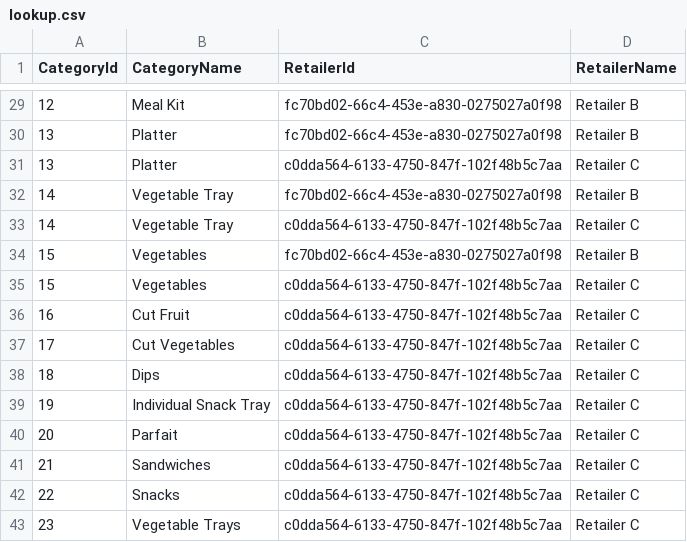
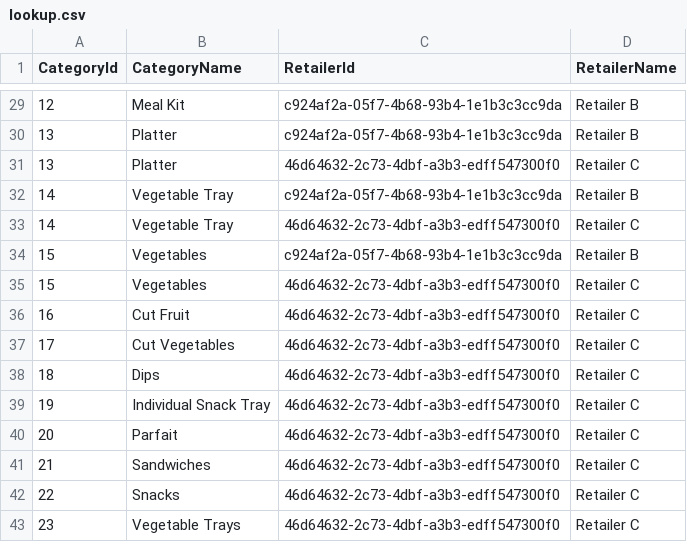
Before and after one commit to shelfengine/interview, a CSV file: data/lookup.csv, drawn as a sheet; only a part is shown, gaps mark what is left out; the diff covers the shown part only.

```diff
--- a/data/lookup.csv
+++ b/data/lookup.csv
@@ -29,15 +29,15 @@ CategoryId,CategoryName,RetailerId,RetailerName
-12,Meal Kit,fc70bd02-66c4-453e-a830-0275027a0f98,Retailer B
-13,Platter,fc70bd02-66c4-453e-a830-0275027a0f98,Retailer B
-13,Platter,c0dda564-6133-4750-847f-102f48b5c7aa,Retailer C
-14,Vegetable Tray,fc70bd02-66c4-453e-a830-0275027a0f98,Retailer B
-14,Vegetable Tray,c0dda564-6133-4750-847f-102f48b5c7aa,Retailer C
-15,Vegetables,fc70bd02-66c4-453e-a830-0275027a0f98,Retailer B
-15,Vegetables,c0dda564-6133-4750-847f-102f48b5c7aa,Retailer C
-16,Cut Fruit,c0dda564-6133-4750-847f-102f48b5c7aa,Retailer C
-17,Cut Vegetables,c0dda564-6133-4750-847f-102f48b5c7aa,Retailer C
-18,Dips,c0dda564-6133-4750-847f-102f48b5c7aa,Retailer C
-19,Individual Snack Tray,c0dda564-6133-4750-847f-102f48b5c7aa,Retailer C
-20,Parfait,c0dda564-6133-4750-847f-102f48b5c7aa,Retailer C
-21,Sandwiches,c0dda564-6133-4750-847f-102f48b5c7aa,Retailer C
-22,Snacks,c0dda564-6133-4750-847f-102f48b5c7aa,Retailer C
-23,Vegetable Trays,c0dda564-6133-4750-847f-102f48b5c7aa,Retailer C
+12,Meal Kit,c924af2a-05f7-4b68-93b4-1e1b3c3cc9da,Retailer B
+13,Platter,c924af2a-05f7-4b68-93b4-1e1b3c3cc9da,Retailer B
+13,Platter,46d64632-2c73-4dbf-a3b3-edff547300f0,Retailer C
+14,Vegetable Tray,c924af2a-05f7-4b68-93b4-1e1b3c3cc9da,Retailer B
+14,Vegetable Tray,46d64632-2c73-4dbf-a3b3-edff547300f0,Retailer C
+15,Vegetables,c924af2a-05f7-4b68-93b4-1e1b3c3cc9da,Retailer B
+15,Vegetables,46d64632-2c73-4dbf-a3b3-edff547300f0,Retailer C
+16,Cut Fruit,46d64632-2c73-4dbf-a3b3-edff547300f0,Retailer C
+17,Cut Vegetables,46d64632-2c73-4dbf-a3b3-edff547300f0,Retailer C
+18,Dips,46d64632-2c73-4dbf-a3b3-edff547300f0,Retailer C
+19,Individual Snack Tray,46d64632-2c73-4dbf-a3b3-edff547300f0,Retailer C
+20,Parfait,46d64632-2c73-4dbf-a3b3-edff547300f0,Retailer C
+21,Sandwiches,46d64632-2c73-4dbf-a3b3-edff547300f0,Retailer C
+22,Snacks,46d64632-2c73-4dbf-a3b3-edff547300f0,Retailer C
+23,Vegetable Trays,46d64632-2c73-4dbf-a3b3-edff547300f0,Retailer C
```
Also changed, not shown: 27 edited cells elsewhere in this file, data/sales.csv.
